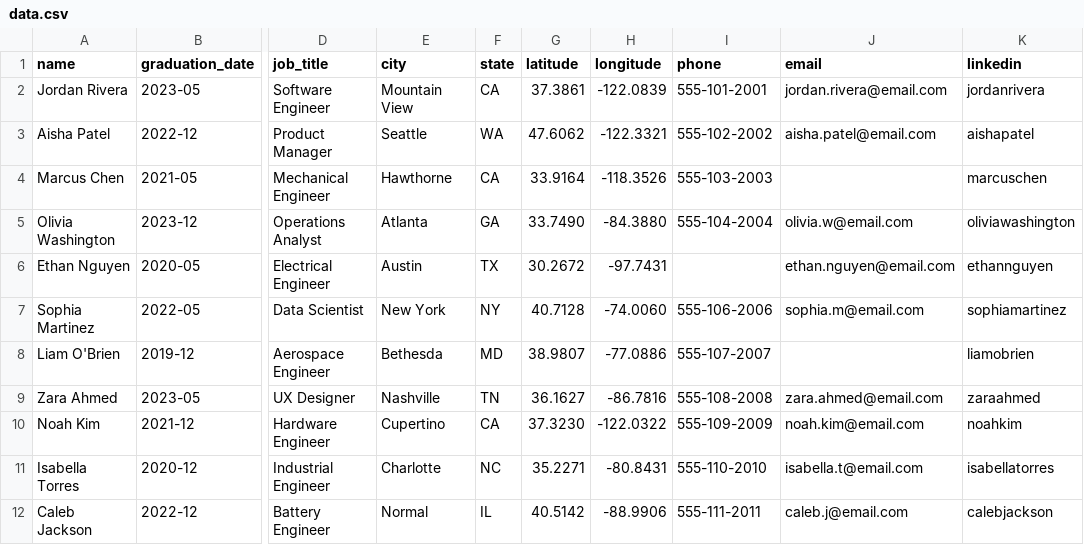
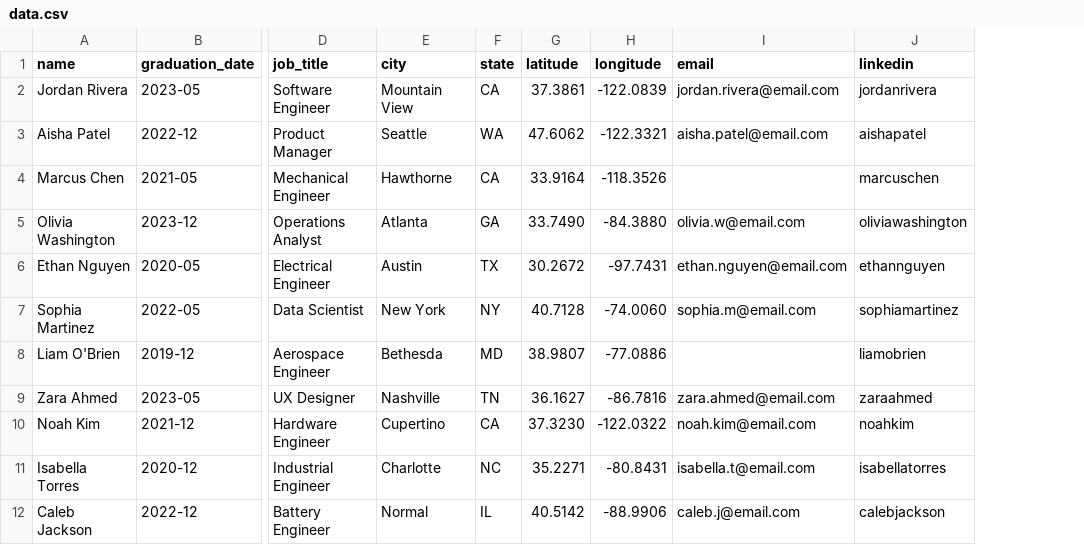
Before and after one commit to ECEHive/alumni-directory, a CSV file: sample/data.csv, drawn as a sheet; only a part is shown, gaps mark what is left out; the diff names each change by its address in the sheet, - before the commit and + after, or states it on an @@ line.

Commit message:
feat: remove phone number

```diff
--- a/sample/data.csv
+++ b/sample/data.csv
-column I (phone), rows 2-12: 555-101-2001 | 555-102-2002 | 555-103-2003 | 555-104-2004 |  | 555-106-2006 | 555-107-2007 | 555-108-2008 | 555-109-2009 | 555-110-2010 | 555-111-2011
```
Also changed, not shown: 5 other files.
